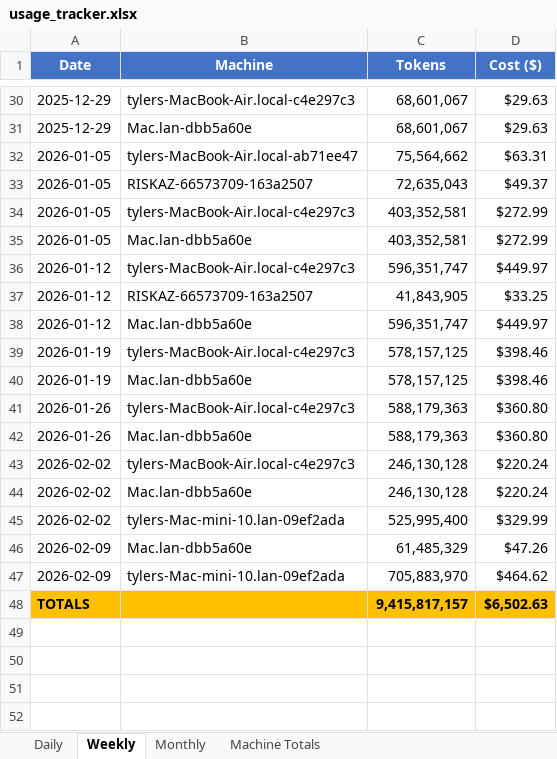
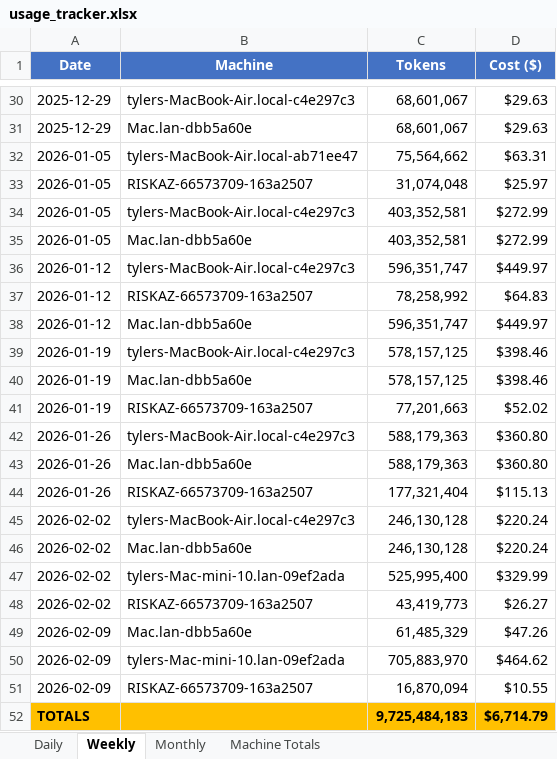
Before and after one commit to tylergibbs1/aiusagebudget, an Excel workbook: usage_tracker.xlsx, sheet Weekly, drawn as a sheet; only a part is shown, gaps mark what is left out; values as stored, in another font and other column widths than the file's, no borders; addresses are those after the commit; the diff names each change by its address in the sheet, - before the commit and + after, or states it on an @@ line.

```diff
--- a/usage_tracker.xlsx (sheet Weekly)
+++ b/usage_tracker.xlsx (sheet Weekly)
-C33 (Tokens): 72,635,043
+C33 (Tokens): 31,074,048
-D33 (Cost ($)): $49.37
+D33 (Cost ($)): $25.97
-C37 (Tokens): 41,843,905
+C37 (Tokens): 78,258,992
-D37 (Cost ($)): $33.25
+D37 (Cost ($)): $64.83
+row 41: 2026-01-19 | RISKAZ-66573709-163a2507 | 77,201,663 | $52.02
+row 44: 2026-01-26 | RISKAZ-66573709-163a2507 | 177,321,404 | $115.13
+row 48: 2026-02-02 | RISKAZ-66573709-163a2507 | 43,419,773 | $26.27
+row 51: 2026-02-09 | RISKAZ-66573709-163a2507 | 16,870,094 | $10.55
-C52 (Tokens): 9,415,817,157
+C52 (Tokens): 9,725,484,183
-D52 (Cost ($)): $6,502.63
+D52 (Cost ($)): $6,714.79
```
Also changed, not shown: sheet Daily, sheet Monthly, sheet Machine Totals.
